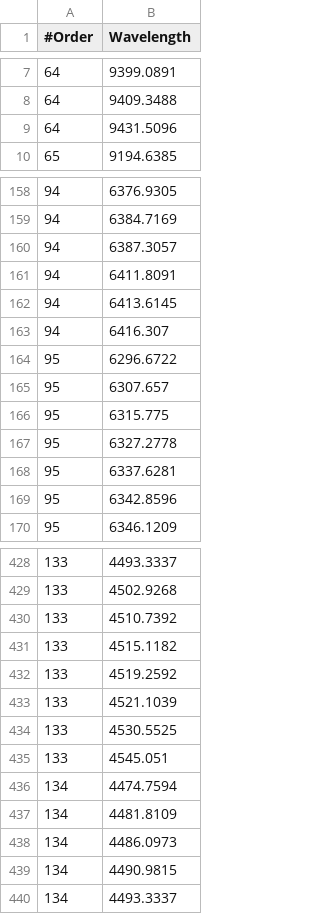
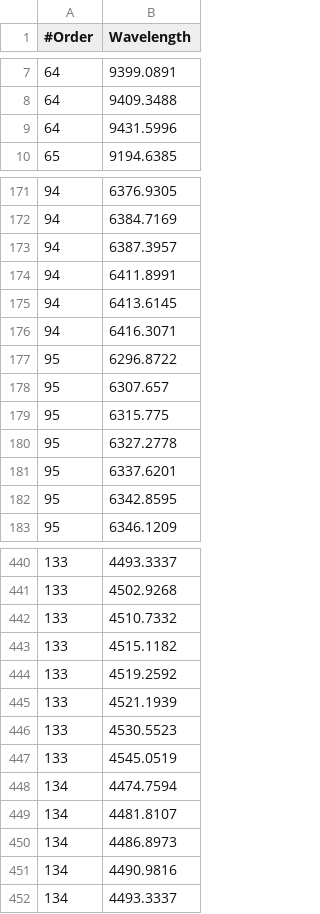
Before and after one commit to abiao-github/SpecProc, a CSV file: src/specproc/calib_data/telescopes/lijiang24hrs/lijiang24_hrs_thar_lines.csv, drawn as a sheet; only a part is shown, gaps mark what is left out; the diff covers the shown part only.

```diff
--- a/src/specproc/calib_data/telescopes/lijiang24hrs/lijiang24_hrs_thar_lines.csv
+++ b/src/specproc/calib_data/telescopes/lijiang24hrs/lijiang24_hrs_thar_lines.csv
@@ -8,3 +8,3 @@
 64,9409.3488
-64,9431.5096
+64,9431.5996
 65,9194.6385
@@ -159,7 +172,7 @@
 94,6384.7169
-94,6387.3057
-94,6411.8091
+94,6387.3957
+94,6411.8991
 94,6413.6145
-94,6416.307
-95,6296.6722
+94,6416.3071
+95,6296.8722
 95,6307.657
@@ -167,4 +180,4 @@
 95,6327.2778
-95,6337.6281
-95,6342.8596
+95,6337.6201
+95,6342.8595
 95,6346.1209
@@ -429,12 +441,12 @@
 133,4502.9268
-133,4510.7392
+133,4510.7332
 133,4515.1182
 133,4519.2592
-133,4521.1039
-133,4530.5525
-133,4545.051
+133,4521.1939
+133,4530.5523
+133,4545.0519
 134,4474.7594
-134,4481.8109
-134,4486.0973
-134,4490.9815
+134,4481.8107
+134,4486.8973
+134,4490.9816
 134,4493.3337
```
Also changed, not shown: 16 added rows, 3 removed rows and 69 edited cells elsewhere in this file, 2 other files.
